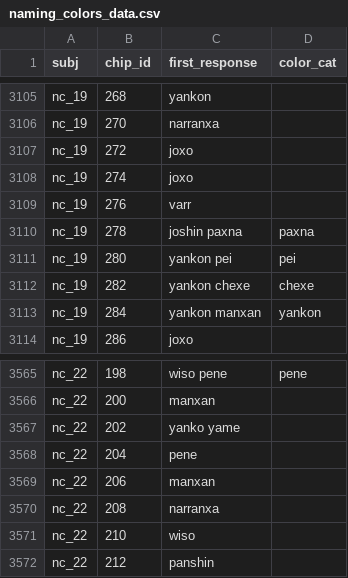
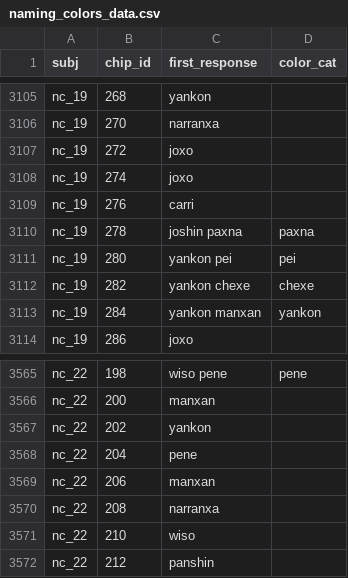
Before and after one commit to langcog/amazon_color, a CSV file: data/naming_colors_data.csv, drawn as a sheet; only a part is shown, gaps mark what is left out; the diff covers the shown part only.

```diff
--- a/data/naming_colors_data.csv
+++ b/data/naming_colors_data.csv
@@ -3108,3 +3108,3 @@ nc_19,272,joxo,
 nc_19,274,joxo,
-nc_19,276,varr,
+nc_19,276,carri,
 nc_19,278,joshin paxna,paxna
@@ -3566,3 +3566,3 @@ nc_22,198,wiso pene,pene
 nc_22,200,manxan,
-nc_22,202,yanko yame,
+nc_22,202,yankon,
 nc_22,204,pene,
```
Also changed, not shown: 6 edited cells elsewhere in this file, 1 other file.
